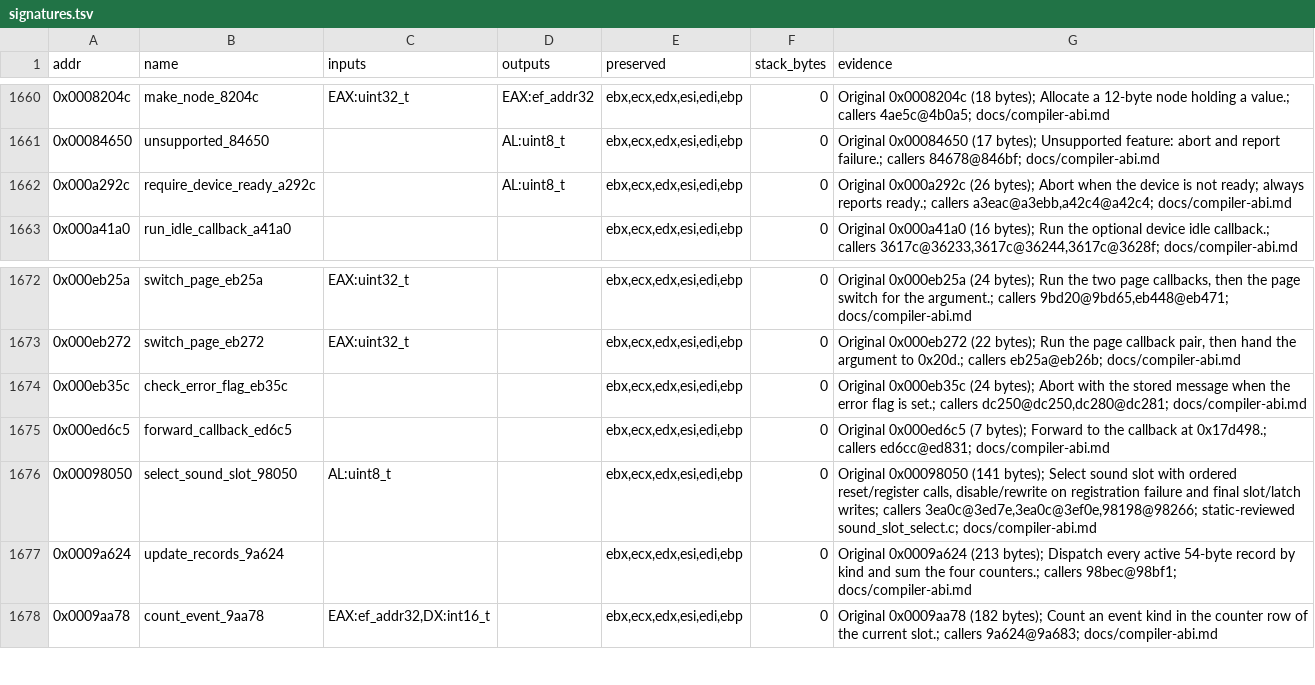
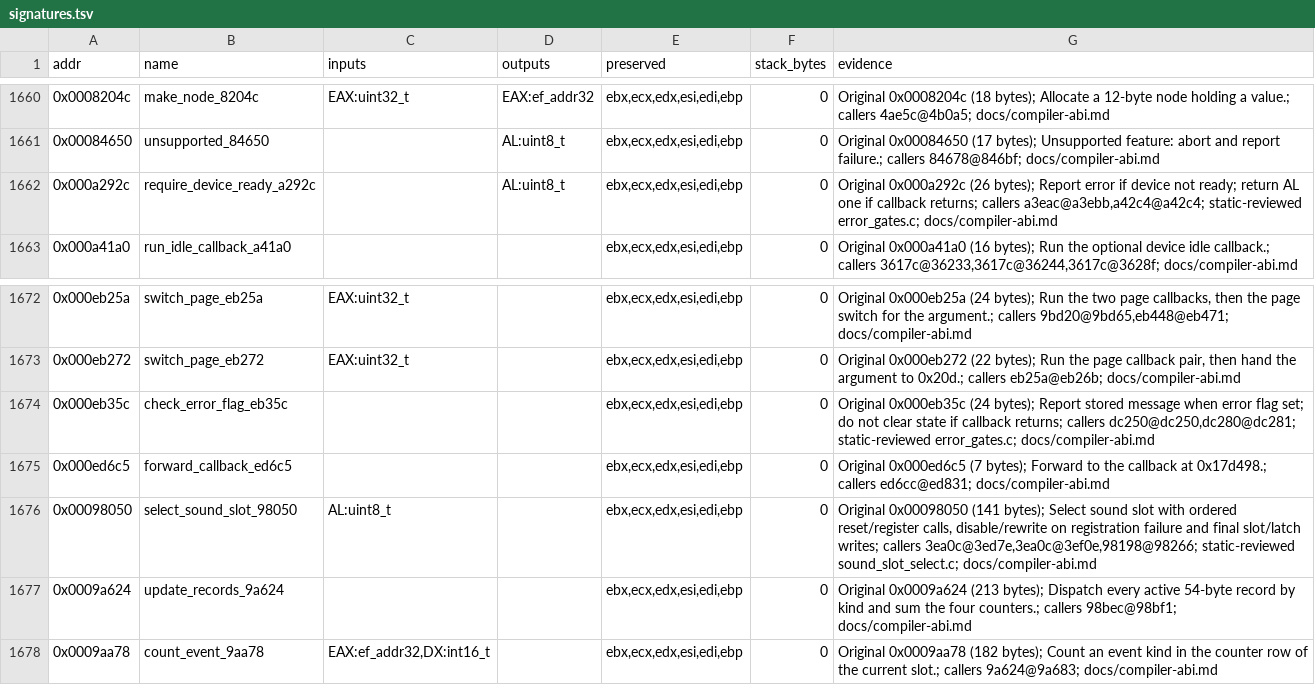
Before and after one commit to Grumbel/ef2000-port, a TSV file: decomp/symbols/signatures.tsv, drawn as a sheet; only a part is shown, gaps mark what is left out.

```diff
--- a/decomp/symbols/signatures.tsv
+++ b/decomp/symbols/signatures.tsv
@@ -1661,3 +1661,3 @@ addr	name	inputs	outputs	preserved	stack_bytes	evidence
 0x00084650	unsupported_84650		AL:uint8_t	ebx,ecx,edx,esi,edi,ebp	0	Original 0x00084650 (17 bytes); Unsupported feature: abort and report failure.; callers 84678@846bf; docs/compiler-abi.md
-0x000a292c	require_device_ready_a292c		AL:uint8_t	ebx,ecx,edx,esi,edi,ebp	0	Original 0x000a292c (26 bytes); Abort when the device is not ready; always reports ready.; callers a3eac@a3ebb,a42c4@a42c4; docs/compiler-abi.md
+0x000a292c	require_device_ready_a292c		AL:uint8_t	ebx,ecx,edx,esi,edi,ebp	0	Original 0x000a292c (26 bytes); Report error if device not ready; return AL one if callback returns; callers a3eac@a3ebb,a42c4@a42c4; static-reviewed error_gates.c; docs/compiler-abi.md
 0x000a41a0	run_idle_callback_a41a0			ebx,ecx,edx,esi,edi,ebp	0	Original 0x000a41a0 (16 bytes); Run the optional device idle callback.; callers 3617c@36233,3617c@36244,3617c@3628f; docs/compiler-abi.md
@@ -1673,3 +1673,3 @@ addr	name	inputs	outputs	preserved	stack_bytes	evidence
 0x000eb272	switch_page_eb272	EAX:uint32_t		ebx,ecx,edx,esi,edi,ebp	0	Original 0x000eb272 (22 bytes); Run the page callback pair, then hand the argument to 0x20d.; callers eb25a@eb26b; docs/compiler-abi.md
-0x000eb35c	check_error_flag_eb35c			ebx,ecx,edx,esi,edi,ebp	0	Original 0x000eb35c (24 bytes); Abort with the stored message when the error flag is set.; callers dc250@dc250,dc280@dc281; docs/compiler-abi.md
+0x000eb35c	check_error_flag_eb35c			ebx,ecx,edx,esi,edi,ebp	0	Original 0x000eb35c (24 bytes); Report stored message when error flag set; do not clear state if callback returns; callers dc250@dc250,dc280@dc281; static-reviewed error_gates.c; docs/compiler-abi.md
 0x000ed6c5	forward_callback_ed6c5			ebx,ecx,edx,esi,edi,ebp	0	Original 0x000ed6c5 (7 bytes); Forward to the callback at 0x17d498.; callers ed6cc@ed831; docs/compiler-abi.md
```
Also changed, not shown: decomp/symbols/globals.tsv, 4 other files.
